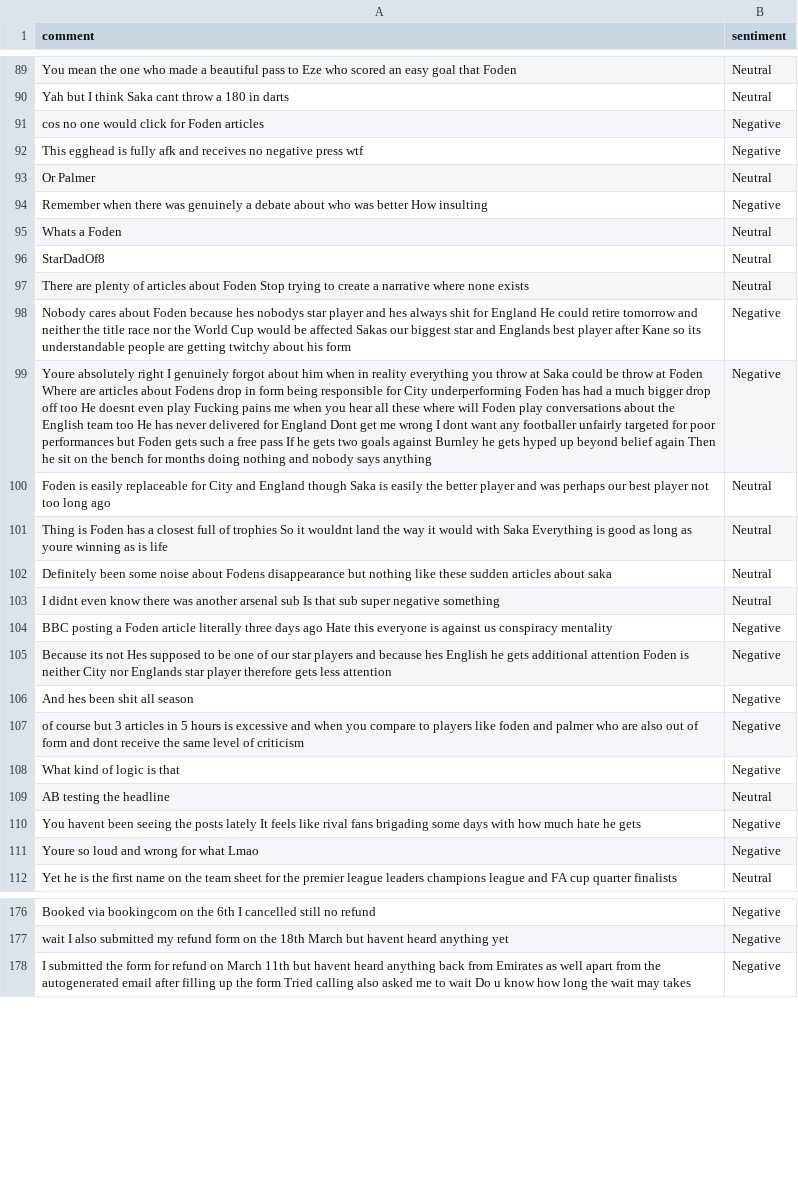
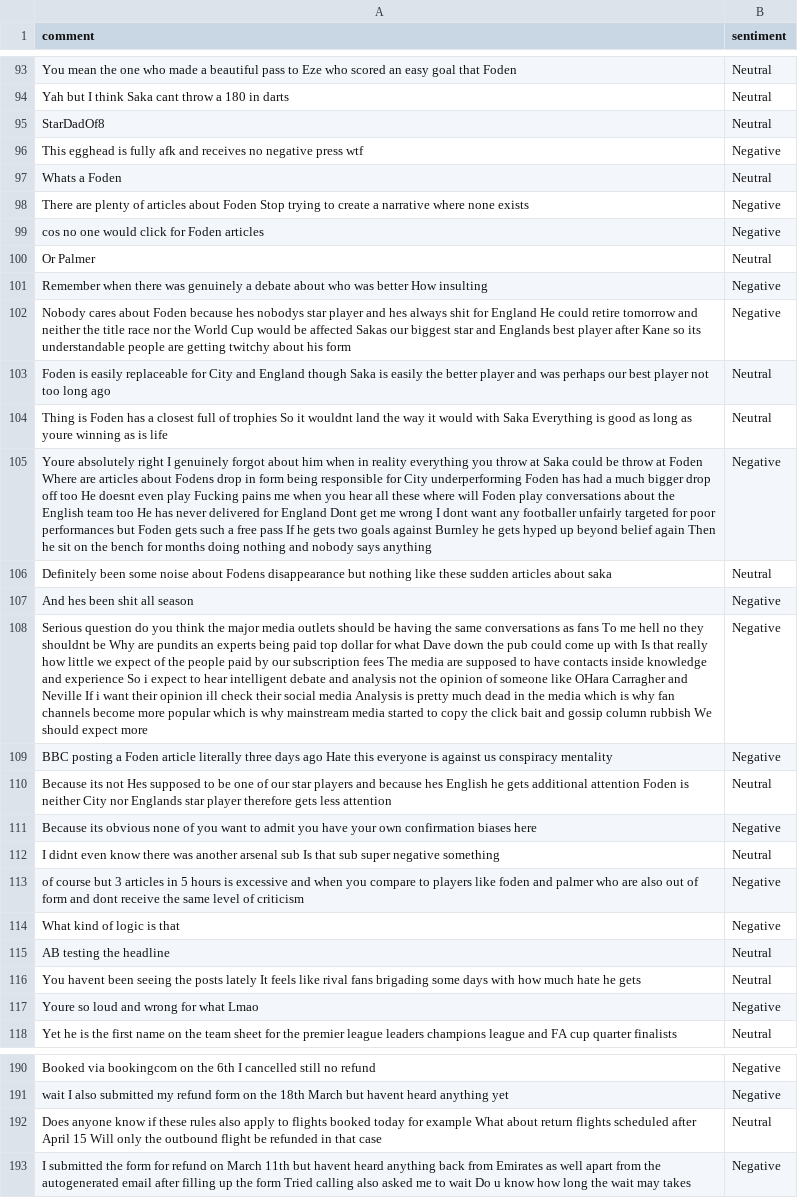
Before and after one commit to felixabraham670706/sentiment, a CSV file: sentiment.csv, drawn as a sheet; only a part is shown, gaps mark what is left out; removed rows and columns are numbered as before the commit, all else as after; the diff covers the shown part only; the diff names each change by its address in the sheet, - before the commit and + after, or states it on an @@ line.

```diff
--- a/sentiment.csv
+++ b/sentiment.csv
@@ row 96 moved to row 95: StarDadOf8 @@
@@ row 92 moved to row 96: This egghead is fully afk and receives n… @@
@@ row 95 moved to row 97: Whats a Foden @@
+row 98: There are plenty of articles about Foden Stop trying to create a narrative where none exists | Negative
-row 97: There are plenty of articles about Foden Stop trying to create a narrative where none exists | Neutral
@@ row 99 moved to row 105: Youre absolutely right I genuinely forgo… @@
@@ row 106 moved to row 107: And hes been shit all season @@
+row 108: Serious question do you think the major media outlets should be having the same conversations as fans To me hell no they shouldnt be Why are pundits an experts being paid top dollar for what Dave down the pub could come up with Is that really how little we expect of the people paid by our subscription fees The media are supposed to have contacts inside knowledge and experience So i expect to hear intelligent debate and analysis not the opinion of someone like OHara Carragher and Neville If i want their opinion ill check their social media Analysis is pretty much dead in the media which is why fan channels become more popular which is why mainstream media started to copy the click bait and gossip column rubbish We should expect more | Negative
@@ row 104 moved to row 109: BBC posting a Foden article literally th… @@
+row 110: Because its not Hes supposed to be one of our star players and because hes English he gets additional attention Foden is neither City nor Englands star player therefore gets less attention | Neutral
+row 111: Because its obvious none of you want to admit you have your own confirmation biases here | Negative
-row 105: Because its not Hes supposed to be one of our star players and because hes English he gets additional attention Foden is neither City nor Englands star player therefore gets less attention | Negative
-B116 (sentiment): Negative
+B116 (sentiment): Neutral
+row 192: Does anyone know if these rules also apply to flights booked today for example What about return flights scheduled after April 15 Will only the outbound flight be refunded in that case | Neutral
```
Also changed, not shown: 15 added rows, 5 removed rows, 13 moved rows and 8 edited cells elsewhere in this file.
